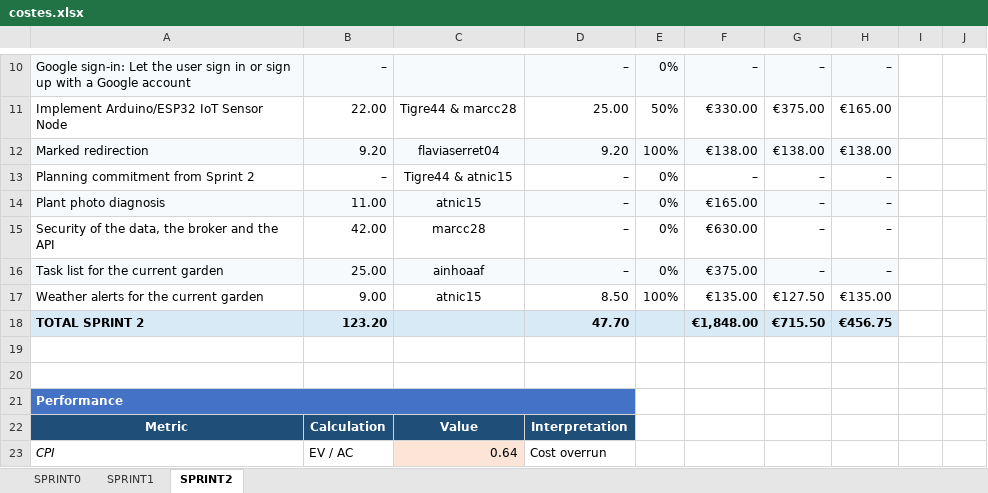
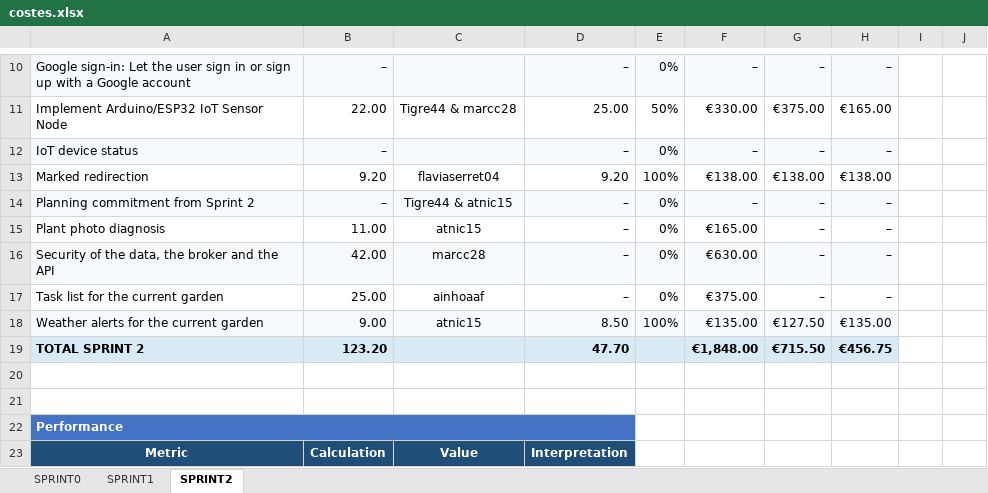
Before and after one commit to marcc28/AGRITWIN, an Excel workbook: reports/costes.xlsx, sheet SPRINT2, drawn as a sheet; only a part is shown, gaps mark what is left out; the shorter side is filled out with more unchanged rows; values as stored, in another font and other column widths than the file's, no borders; conditional formats not drawn; addresses are those after the commit; the diff names each change by its address in the sheet, - before the commit and + after, or states it on an @@ line.

```diff
--- a/reports/costes.xlsx (sheet SPRINT2)
+++ b/reports/costes.xlsx (sheet SPRINT2)
+row 12: IoT device status | – |  | – | 0% | – | – | –
-A13:H13 fill: #F7FAFC
+A13:H13 fill: none
-A14:H14 fill: none
+A14:H14 fill: #F7FAFC
-A15:H15 fill: #F7FAFC
+A15:H15 fill: none
-A16:H16 fill: none
+A16:H16 fill: #F7FAFC
-A17:H17 fill: #F7FAFC
+A17:H17 fill: none
-A18:H18 fill: none
+A18:H18 fill: #F7FAFC
```
Also changed, not shown: 1 other file.
